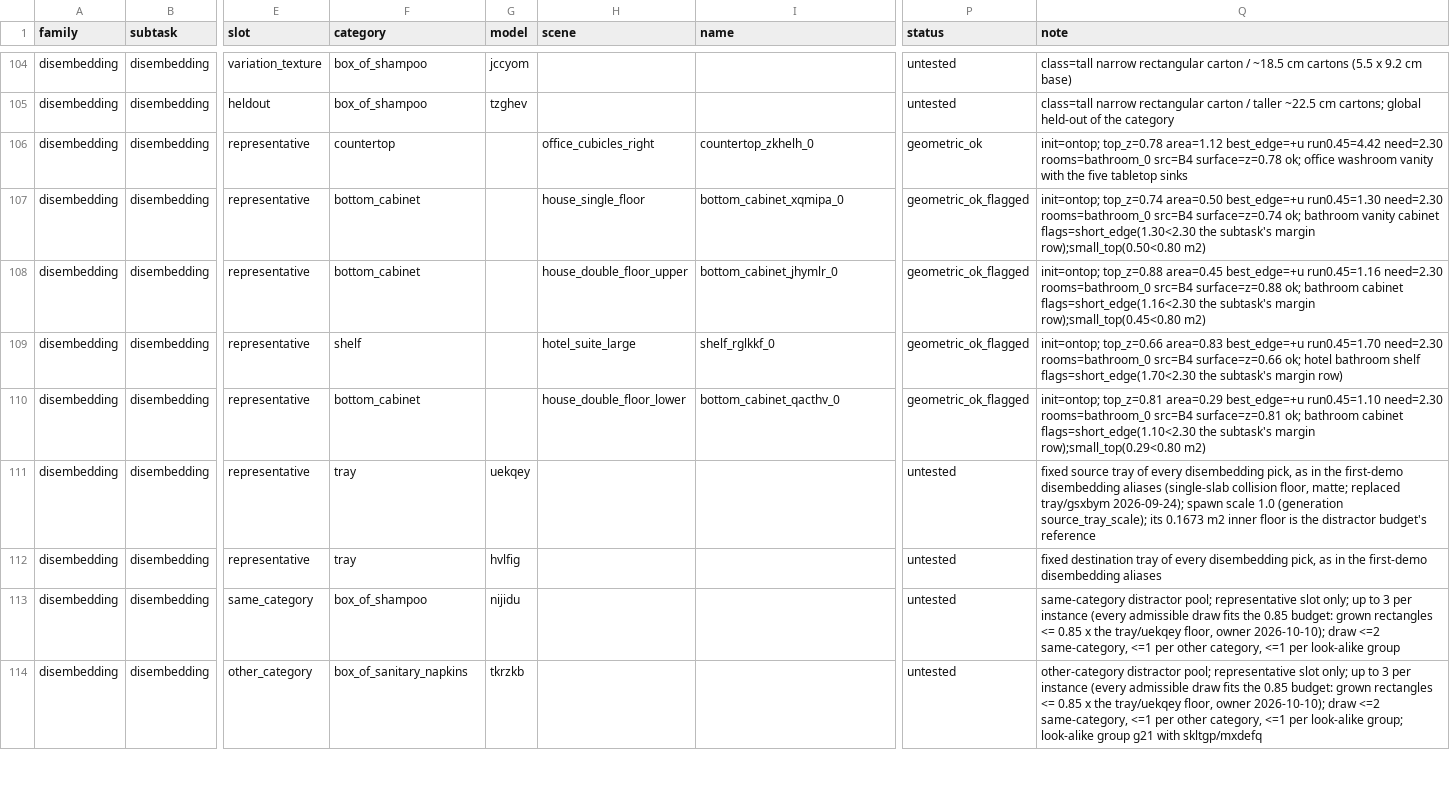
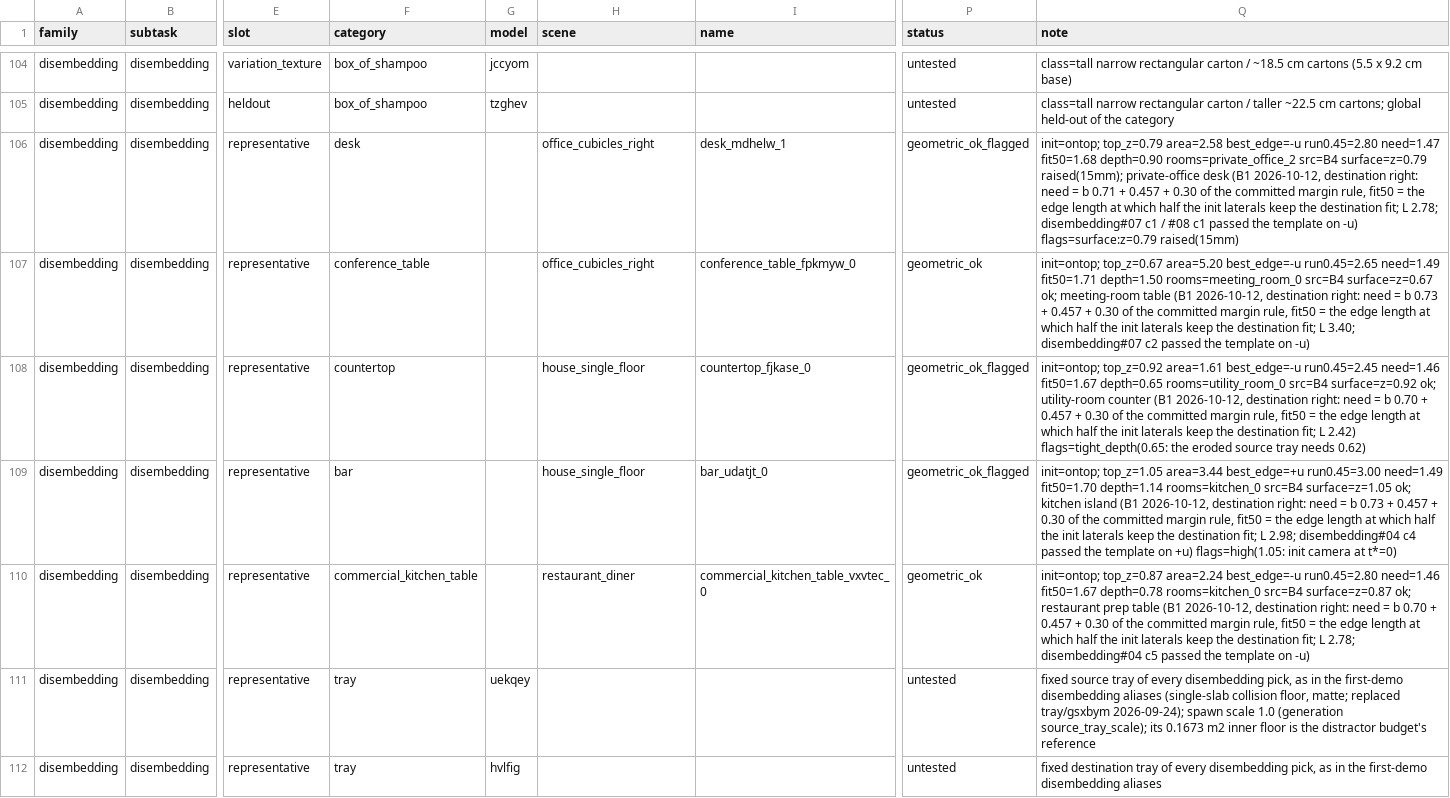
Before and after one commit to kmy17518/iSpatialGym, a CSV file: ispatialgym/assets/icl/roles/representatives.csv, drawn as a sheet; only a part is shown, gaps mark what is left out; the shorter side is filled out with more unchanged rows; the diff covers the shown part only; the diff names each change by its address in the sheet, - before the commit and + after, or states it on an @@ line.

Commit message:
disembedding#02 / #03 / #06: new support candidates (B1, owner 2026-10-12 ~09:30) - sheet rows and the re-ground
Every existing candidate of #02 / #03 died in template setup under the committed rules (05:37 relaunch: A2a with destination side
right, destination fit, A2b), and none of #06's five qualifies (c1 / c2 counters ~0.42 / 0.58 m deep with burners and a sink - the
source tray needs ~0.62 m of free depth -, c3 no free floor, c4 0.58 m deep with collisions, c5 an empty band and a 1.42 m edge
against 1.48). New candidates, each with an edge of 2.4-4.4 m against the 1.46-1.49 m the destination-right margins need, a top at
least 0.62 m deep and free floor in front (10 of the 14 edges already passed template setup for another disembedding pick):
#02 desk_mdhelw_1, conference_table_fpkmyw_0, countertop_fjkase_0, bar_udatjt_0, commercial_kitchen_table_vxvtec_0; #03
desk_mdhelw_1, conference_table_fpkmyw_0, desk_mdhelw_3 / _0 / _2; #06 commercial_kitchen_table_vxvtec_0, bar_udatjt_0,
breakfast_table_rhjoby_0, countertop_ikwqer_0. No bathroom or living-room support of the 7 eval scenes qualifies, so #02 / #03 move
to offices, a utility room and kitchens. The re-ground (prep55 subset) adds disembedding ids 36-41; the old #02 bottom_cabinet /
shelf and #03 bottom_cabinet / coffee_table aliases are superseded; every alias of the three keeps destination_side right (5 / 5).

```diff
--- a/ispatialgym/assets/icl/roles/representatives.csv
+++ b/ispatialgym/assets/icl/roles/representatives.csv
-F106 (category): countertop
+F106 (category): desk
-I106 (name): countertop_zkhelh_0
+I106 (name): desk_mdhelw_1
-P106 (status): geometric_ok
+P106 (status): geometric_ok_flagged
-Q106 (note): init=ontop; top_z=0.78 area=1.12 best_edge=+u run0.45=4.42 need=2.30 rooms=bathroom_0 src=B4 surface=z=0.78 ok; office washroom vanity with the five tabletop sinks
+Q106 (note): init=ontop; top_z=0.79 area=2.58 best_edge=-u run0.45=2.80 need=1.47 fit50=1.68 depth=0.90 rooms=private_office_2 src=B4 surface=z=0.79 raised(15mm); private-office desk (B1 2026-10-12, destination right: need = b 0.71 + 0.457 + 0.30 of the committed margin rule, fit50 = the edge length at which half the init laterals keep the destination fit; L 2.78; disembedding#07 c1 / #08 c1 passed the template on -u) flags=surface:z=0.79 raised(15mm)
-F107 (category): bottom_cabinet
+F107 (category): conference_table
-H107 (scene): house_single_floor
+H107 (scene): office_cubicles_right
-I107 (name): bottom_cabinet_xqmipa_0
+I107 (name): conference_table_fpkmyw_0
-P107 (status): geometric_ok_flagged
+P107 (status): geometric_ok
-Q107 (note): init=ontop; top_z=0.74 area=0.50 best_edge=+u run0.45=1.30 need=2.30 rooms=bathroom_0 src=B4 surface=z=0.74 ok; bathroom vanity cabinet flags=short_edge(1.30<2.30 the subtask's margin row);small_top(0.50<0.80 m2)
+Q107 (note): init=ontop; top_z=0.67 area=5.20 best_edge=-u run0.45=2.65 need=1.49 fit50=1.71 depth=1.50 rooms=meeting_room_0 src=B4 surface=z=0.67 ok; meeting-room table (B1 2026-10-12, destination right: need = b 0.73 + 0.457 + 0.30 of the committed margin rule, fit50 = the edge length at which half the init laterals keep the destination fit; L 3.40; disembedding#07 c2 passed the template on -u)
-F108 (category): bottom_cabinet
+F108 (category): countertop
-H108 (scene): house_double_floor_upper
+H108 (scene): house_single_floor
-I108 (name): bottom_cabinet_jhymlr_0
+I108 (name): countertop_fjkase_0
-Q108 (note): init=ontop; top_z=0.88 area=0.45 best_edge=+u run0.45=1.16 need=2.30 rooms=bathroom_0 src=B4 surface=z=0.88 ok; bathroom cabinet flags=short_edge(1.16<2.30 the subtask's margin row);small_top(0.45<0.80 m2)
+Q108 (note): init=ontop; top_z=0.92 area=1.61 best_edge=-u run0.45=2.45 need=1.46 fit50=1.67 depth=0.65 rooms=utility_room_0 src=B4 surface=z=0.92 ok; utility-room counter (B1 2026-10-12, destination right: need = b 0.70 + 0.457 + 0.30 of the committed margin rule, fit50 = the edge length at which half the init laterals keep the destination fit; L 2.42) flags=tight_depth(0.65: the eroded source tray needs 0.62)
-F109 (category): shelf
+F109 (category): bar
-H109 (scene): hotel_suite_large
+H109 (scene): house_single_floor
-I109 (name): shelf_rglkkf_0
+I109 (name): bar_udatjt_0
-Q109 (note): init=ontop; top_z=0.66 area=0.83 best_edge=+u run0.45=1.70 need=2.30 rooms=bathroom_0 src=B4 surface=z=0.66 ok; hotel bathroom shelf flags=short_edge(1.70<2.30 the subtask's margin row)
+Q109 (note): init=ontop; top_z=1.05 area=3.44 best_edge=+u run0.45=3.00 need=1.49 fit50=1.70 depth=1.14 rooms=kitchen_0 src=B4 surface=z=1.05 ok; kitchen island (B1 2026-10-12, destination right: need = b 0.73 + 0.457 + 0.30 of the committed margin rule, fit50 = the edge length at which half the init laterals keep the destination fit; L 2.98; disembedding#04 c4 passed the template on +u) flags=high(1.05: init camera at t*=0)
-F110 (category): bottom_cabinet
+F110 (category): commercial_kitchen_table
-H110 (scene): house_double_floor_lower
+H110 (scene): restaurant_diner
-I110 (name): bottom_cabinet_qacthv_0
+I110 (name): commercial_kitchen_table_vxvtec_0
-P110 (status): geometric_ok_flagged
+P110 (status): geometric_ok
-Q110 (note): init=ontop; top_z=0.81 area=0.29 best_edge=+u run0.45=1.10 need=2.30 rooms=bathroom_0 src=B4 surface=z=0.81 ok; bathroom cabinet flags=short_edge(1.10<2.30 the subtask's margin row);small_top(0.29<0.80 m2)
+Q110 (note): init=ontop; top_z=0.87 area=2.24 best_edge=-u run0.45=2.80 need=1.46 fit50=1.67 depth=0.78 rooms=kitchen_0 src=B4 surface=z=0.87 ok; restaurant prep table (B1 2026-10-12, destination right: need = b 0.70 + 0.457 + 0.30 of the committed margin rule, fit50 = the edge length at which half the init laterals keep the destination fit; L 2.78; disembedding#04 c5 passed the template on -u)
```
Also changed, not shown: 1 removed row and 35 edited cells elsewhere in this file, 13 other files.
